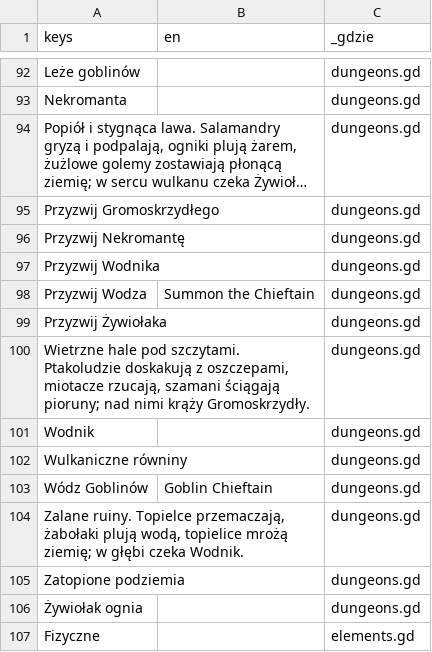
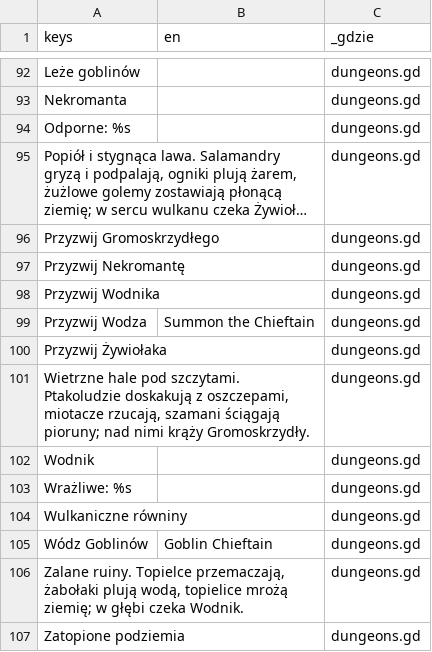
Before and after one commit to slota145/Watra-Mobile, a CSV file: translations/teksty.csv, drawn as a sheet; only a part is shown, gaps mark what is left out; the shorter side is filled out with more unchanged rows; long unchanged cells end in …; the diff names each change by its address in the sheet, - before the commit and + after, or states it on an @@ line.

```diff
--- a/translations/teksty.csv
+++ b/translations/teksty.csv
+row 94: Odporne: %s |  | dungeons.gd
+row 103: Wrażliwe: %s |  | dungeons.gd
```
Also changed, not shown: 17 other files.
